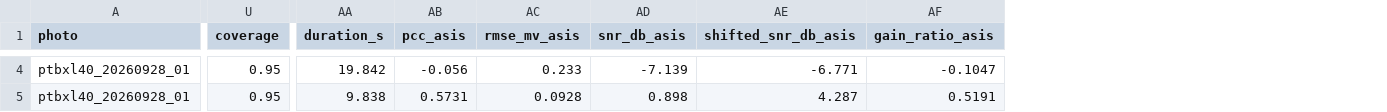
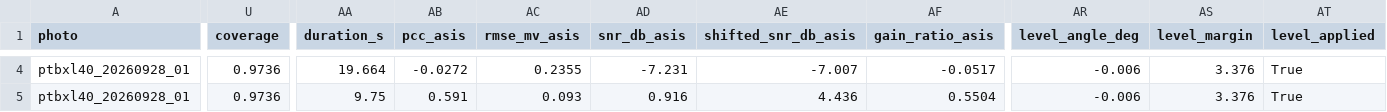
Before and after one commit to maarijbhai/EaCG, a CSV file: results/kitphoto/score.csv, drawn as a sheet; only a part is shown, gaps mark what is left out; the diff covers the shown part only; the diff names each change by its address in the sheet, - before the commit and + after, or states it on an @@ line.

```diff
--- a/results/kitphoto/score.csv
+++ b/results/kitphoto/score.csv
+column AR (level_angle_deg), rows 4-5: -0.006 | -0.006
+column AS (level_margin), rows 4-5: 3.376 | 3.376
+column AT (level_applied), rows 4-5: True | True
-U4:U5 (coverage): 0.95
+U4:U5 (coverage): 0.9736
-AA4 (duration_s): 19.842
+AA4 (duration_s): 19.664
-AB4 (pcc_asis): -0.056
+AB4 (pcc_asis): -0.0272
-AC4 (rmse_mv_asis): 0.233
+AC4 (rmse_mv_asis): 0.2355
-AD4 (snr_db_asis): -7.139
+AD4 (snr_db_asis): -7.231
-AE4 (shifted_snr_db_asis): -6.771
+AE4 (shifted_snr_db_asis): -7.007
-AF4 (gain_ratio_asis): -0.1047
+AF4 (gain_ratio_asis): -0.0517
-AA5 (duration_s): 9.838
+AA5 (duration_s): 9.75
-AB5 (pcc_asis): 0.5731
+AB5 (pcc_asis): 0.591
-AC5 (rmse_mv_asis): 0.0928
+AC5 (rmse_mv_asis): 0.093
-AD5 (snr_db_asis): 0.898
+AD5 (snr_db_asis): 0.916
-AE5 (shifted_snr_db_asis): 4.287
+AE5 (shifted_snr_db_asis): 4.436
-AF5 (gain_ratio_asis): 0.5191
+AF5 (gain_ratio_asis): 0.5504
```
Also changed, not shown: 31 edited cells elsewhere in this file, results/kitphoto/selftest.csv, 2 other files.
